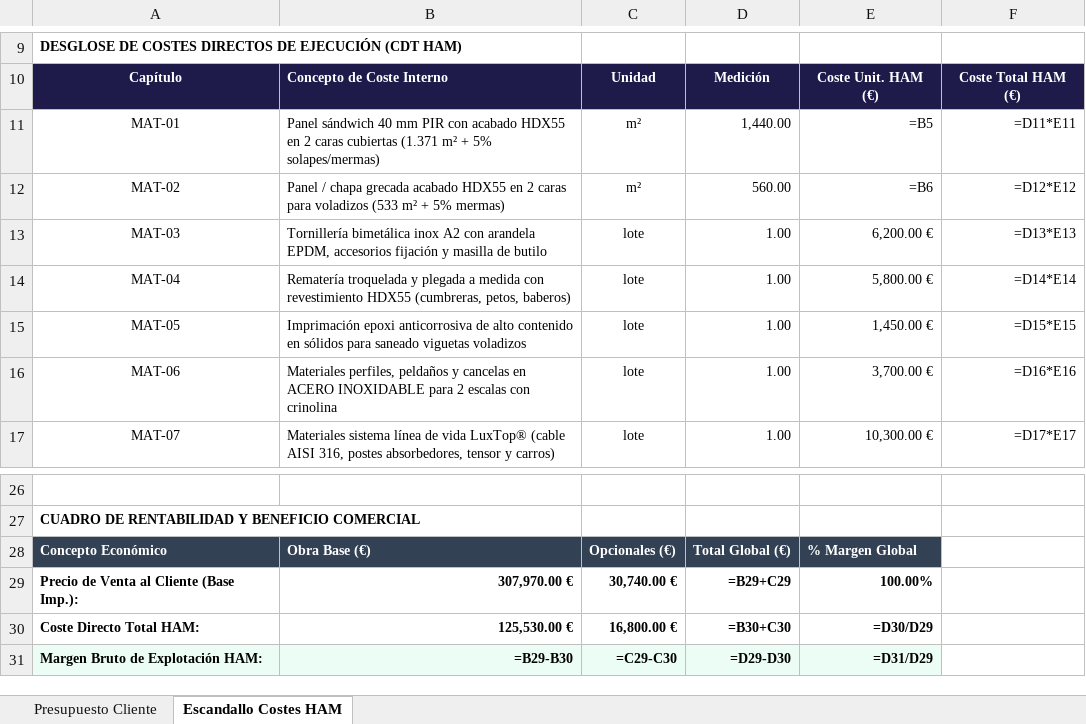
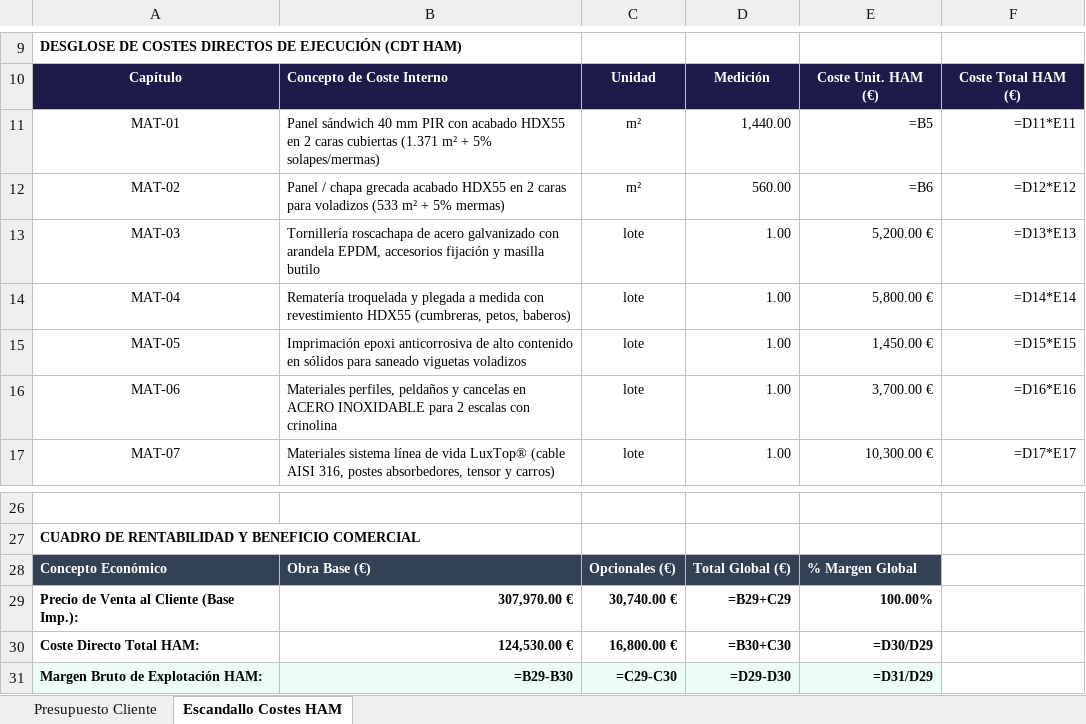
Before and after one commit to grupodixis/presupuestador, an Excel workbook: presupuestos/P-2026-0044-sustitucion-cubierta-terminal-carga-aeropuerto-menorca/presupuesto.xlsx, sheet Escandallo Costes HAM, drawn as a sheet; only a part is shown, gaps mark what is left out; values as stored, in another font and other column widths than the file's, no borders; formulas without a stored value are shown as written; the diff names each change by its address in the sheet, - before the commit and + after, or states it on an @@ line.

Commit message:
feat(P-2026-0044): actualizar fijaciones roscachapa galvanizadas, pago a convenir y plazo 2 a 3 meses

```diff
--- a/presupuestos/P-2026-0044-sustitucion-cubierta-terminal-carga-aeropuerto-menorca/presupuesto.xlsx (sheet Escandallo Costes HAM)
+++ b/presupuestos/P-2026-0044-sustitucion-cubierta-terminal-carga-aeropuerto-menorca/presupuesto.xlsx (sheet Escandallo Costes HAM)
-B13: Tornillería bimetálica inox A2 con arandela EPDM, accesorios fijación y masilla de butilo
+B13: Tornillería roscachapa de acero galvanizado con arandela EPDM, accesorios fijación y masilla butilo
-E13: 6,200.00 €
+E13: 5,200.00 €
-B30: 125,530.00 €
+B30: 124,530.00 €
```
Also changed, not shown: sheet Presupuesto Cliente, 8 other files.
